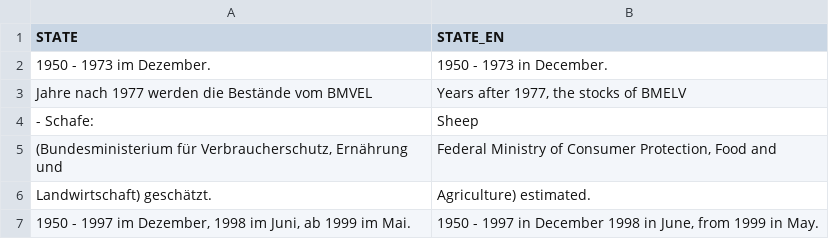
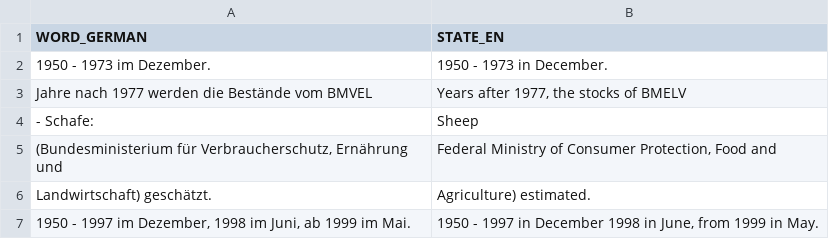
Before and after one commit to tschf/dashtrans, a CSV file: raw/GDB_ANIMAL_FARMING_STATE.csv, drawn as a sheet; only a part is shown.

```diff
--- a/raw/GDB_ANIMAL_FARMING_STATE.csv
+++ b/raw/GDB_ANIMAL_FARMING_STATE.csv
@@ -1,2 +1,2 @@
-"STATE","STATE_EN"
+"WORD_GERMAN","STATE_EN"
 "  1950 - 1973 im Dezember.","1950 - 1973 in December."
```
Also changed, not shown: raw/GDB_ANIMAL_FARMING_SPECIES.csv, raw/GDB_DEFINITION.csv, 4 other files.
